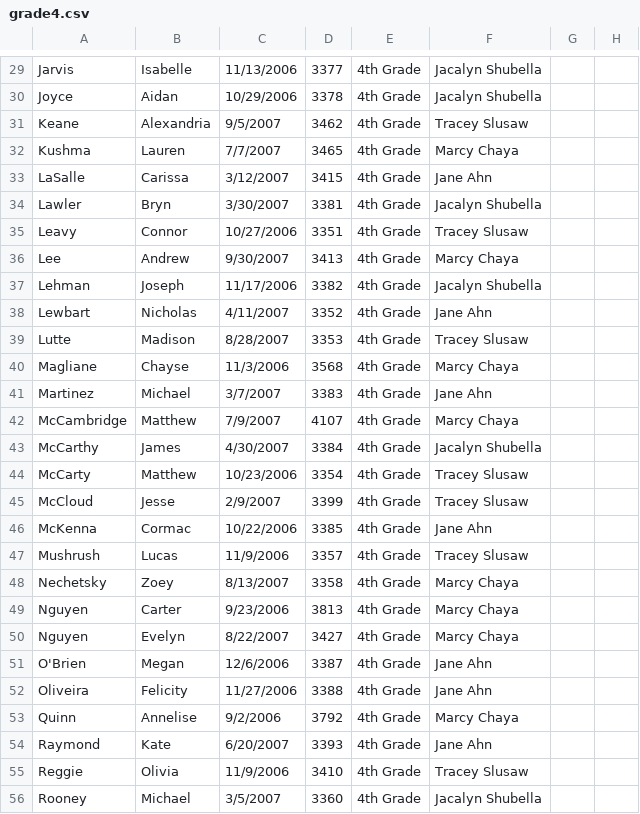
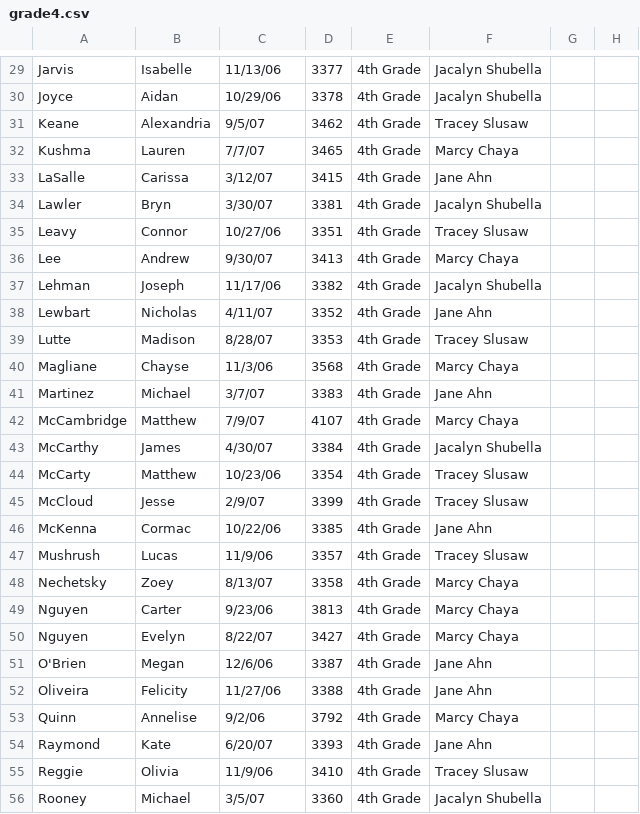
Before and after one commit to keh217/STM_DB, a CSV file: school/grade4.csv, drawn as a sheet; only a part is shown, gaps mark what is left out; the diff covers the shown part only; the diff names each change by its address in the sheet, - before the commit and + after, or states it on an @@ line.

```diff
--- a/school/grade4.csv
+++ b/school/grade4.csv
-C29: 11/13/2006
+C29: 11/13/06
-C30: 10/29/2006
+C30: 10/29/06
-C31: 9/5/2007
+C31: 9/5/07
-C32: 7/7/2007
+C32: 7/7/07
-C33: 3/12/2007
+C33: 3/12/07
-C34: 3/30/2007
+C34: 3/30/07
-C35: 10/27/2006
+C35: 10/27/06
-C36: 9/30/2007
+C36: 9/30/07
-C37: 11/17/2006
+C37: 11/17/06
-C38: 4/11/2007
+C38: 4/11/07
-C39: 8/28/2007
+C39: 8/28/07
-C40: 11/3/2006
+C40: 11/3/06
-C41: 3/7/2007
+C41: 3/7/07
-C42: 7/9/2007
+C42: 7/9/07
-C43: 4/30/2007
+C43: 4/30/07
-C44: 10/23/2006
+C44: 10/23/06
-C45: 2/9/2007
+C45: 2/9/07
-C46: 10/22/2006
+C46: 10/22/06
-C47: 11/9/2006
+C47: 11/9/06
-C48: 8/13/2007
+C48: 8/13/07
-C49: 9/23/2006
+C49: 9/23/06
-C50: 8/22/2007
+C50: 8/22/07
-C51: 12/6/2006
+C51: 12/6/06
-C52: 11/27/2006
+C52: 11/27/06
-C53: 9/2/2006
+C53: 9/2/06
-C54: 6/20/2007
+C54: 6/20/07
-C55: 11/9/2006
+C55: 11/9/06
-C56: 3/5/2007
+C56: 3/5/07
```
Also changed, not shown: 46 edited cells elsewhere in this file, 7 other files.
